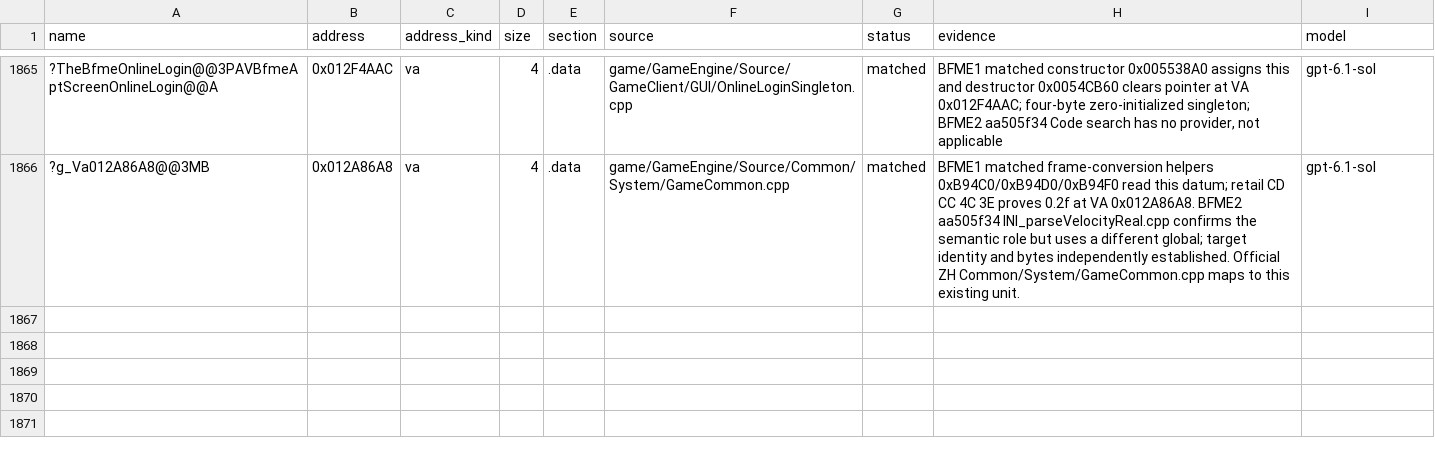
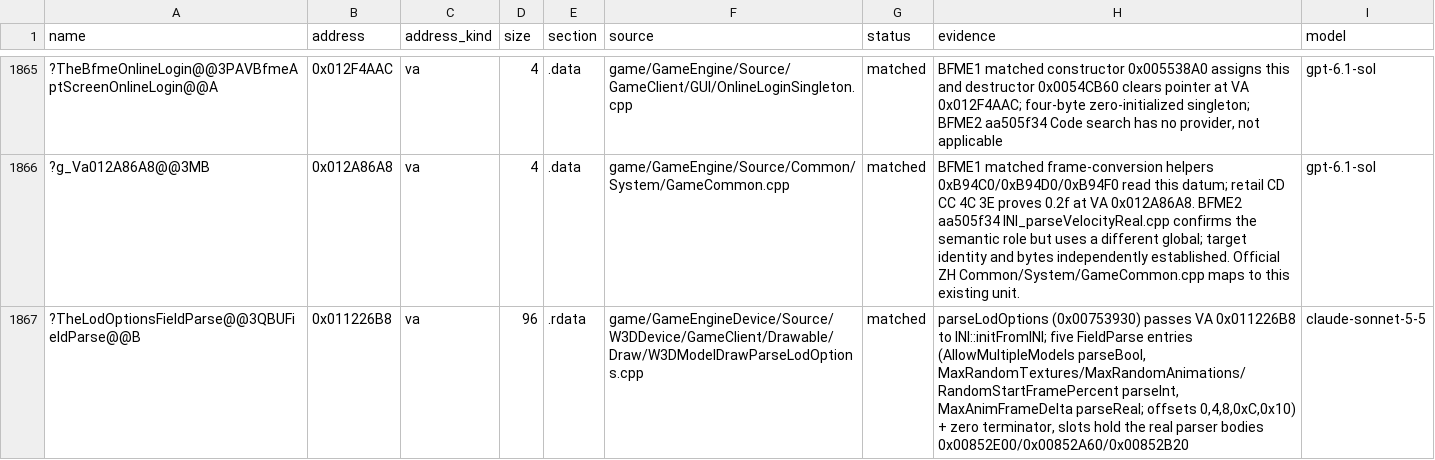
Before and after one commit to Open-BFME/Open-BFME-1, a CSV file: targets/game/reverse/data_rows.csv, drawn as a sheet; only a part is shown, gaps mark what is left out; the diff names each change by its address in the sheet, - before the commit and + after, or states it on an @@ line.

```diff
--- a/targets/game/reverse/data_rows.csv
+++ b/targets/game/reverse/data_rows.csv
+row 1867: ?TheLodOptionsFieldParse@@3QBUFieldParse@@B | 0x011226B8 | va | 96 | .rdata | game/GameEngineDevice/Source/W3DDevice/GameClient/Drawable/Draw/W3DModelDrawParseLodOptions.cpp | matched | parseLodOptions (0x00753930) passes VA 0x011226B8 to INI::initFromINI; five FieldParse entries (AllowMultipleModels parseBool, MaxRandomTextures/MaxRandomAnimations/RandomStartFramePercent parseInt, MaxAnimFrameDelta parseReal; offsets 0,4,8,0xC,0x10) + zero terminator, slots hold the real parser bodies 0x00852E00/0x00852A60/0x00852B20 | claude-sonnet-5-5
```
Also changed, not shown: 2 other files.
